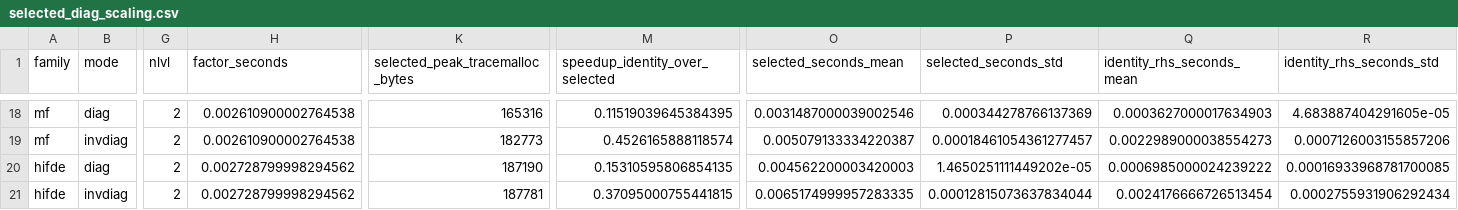
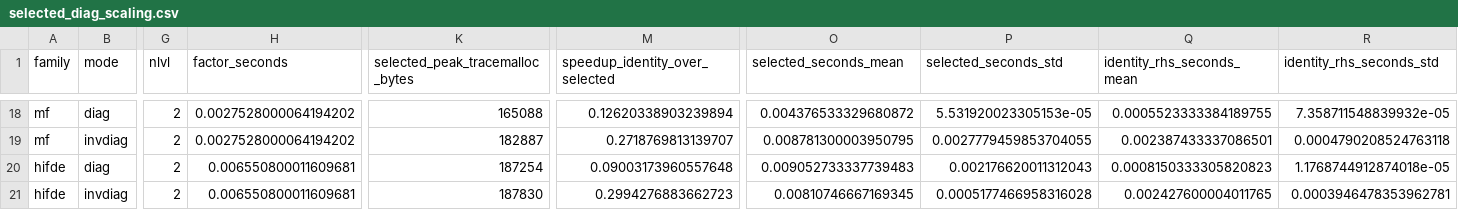
Before and after one commit to haiyangwang-1/pyflam, a CSV file: benchmark_results/selected_diag_scaling.csv, drawn as a sheet; only a part is shown, gaps mark what is left out; the diff covers the shown part only; the diff names each change by its address in the sheet, - before the commit and + after, or states it on an @@ line.

```diff
--- a/benchmark_results/selected_diag_scaling.csv
+++ b/benchmark_results/selected_diag_scaling.csv
-H18:H19 (factor_seconds): 0.002610900002764538
+H18:H19 (factor_seconds): 0.0027528000064194202
-K18 (selected_peak_tracemalloc_bytes): 165316
+K18 (selected_peak_tracemalloc_bytes): 165088
-M18 (speedup_identity_over_selected): 0.11519039645384395
+M18 (speedup_identity_over_selected): 0.12620338903239894
-O18 (selected_seconds_mean): 0.0031487000039002546
+O18 (selected_seconds_mean): 0.004376533329680872
-P18 (selected_seconds_std): 0.000344278766137369
+P18 (selected_seconds_std): 5.531920023305153e-05
-Q18 (identity_rhs_seconds_mean): 0.0003627000017634903
+Q18 (identity_rhs_seconds_mean): 0.0005523333384189755
-R18 (identity_rhs_seconds_std): 4.683887404291605e-05
+R18 (identity_rhs_seconds_std): 7.358711548839932e-05
-K19 (selected_peak_tracemalloc_bytes): 182773
+K19 (selected_peak_tracemalloc_bytes): 182887
-M19 (speedup_identity_over_selected): 0.4526165888118574
+M19 (speedup_identity_over_selected): 0.2718769813139707
-O19 (selected_seconds_mean): 0.005079133334220387
+O19 (selected_seconds_mean): 0.008781300003950795
-P19 (selected_seconds_std): 0.00018461054361277457
+P19 (selected_seconds_std): 0.0027779459853704055
-Q19 (identity_rhs_seconds_mean): 0.0022989000038554273
+Q19 (identity_rhs_seconds_mean): 0.002387433337086501
-R19 (identity_rhs_seconds_std): 0.0007126003155857206
+R19 (identity_rhs_seconds_std): 0.0004790208524763118
-H20:H21 (factor_seconds): 0.002728799998294562
+H20:H21 (factor_seconds): 0.006550800011609681
-K20 (selected_peak_tracemalloc_bytes): 187190
+K20 (selected_peak_tracemalloc_bytes): 187254
-M20 (speedup_identity_over_selected): 0.15310595806854135
+M20 (speedup_identity_over_selected): 0.09003173960557648
-O20 (selected_seconds_mean): 0.004562200003420003
+O20 (selected_seconds_mean): 0.009052733337739483
-P20 (selected_seconds_std): 1.4650251111449202e-05
+P20 (selected_seconds_std): 0.002176620011312043
-Q20 (identity_rhs_seconds_mean): 0.0006985000024239222
+Q20 (identity_rhs_seconds_mean): 0.0008150333305820823
-R20 (identity_rhs_seconds_std): 0.00016933968781700085
+R20 (identity_rhs_seconds_std): 1.1768744912874018e-05
-K21 (selected_peak_tracemalloc_bytes): 187781
+K21 (selected_peak_tracemalloc_bytes): 187830
-M21 (speedup_identity_over_selected): 0.37095000755441815
+M21 (speedup_identity_over_selected): 0.2994276883662723
-O21 (selected_seconds_mean): 0.0065174999957283335
+O21 (selected_seconds_mean): 0.00810746667169345
-P21 (selected_seconds_std): 0.00012815073637834044
+P21 (selected_seconds_std): 0.0005177466958316028
-Q21 (identity_rhs_seconds_mean): 0.0024176666726513454
+Q21 (identity_rhs_seconds_mean): 0.002427600004011765
-R21 (identity_rhs_seconds_std): 0.0002755931906292434
+R21 (identity_rhs_seconds_std): 0.0003946478353962781
```
Also changed, not shown: 148 edited cells elsewhere in this file, 10 other files.
